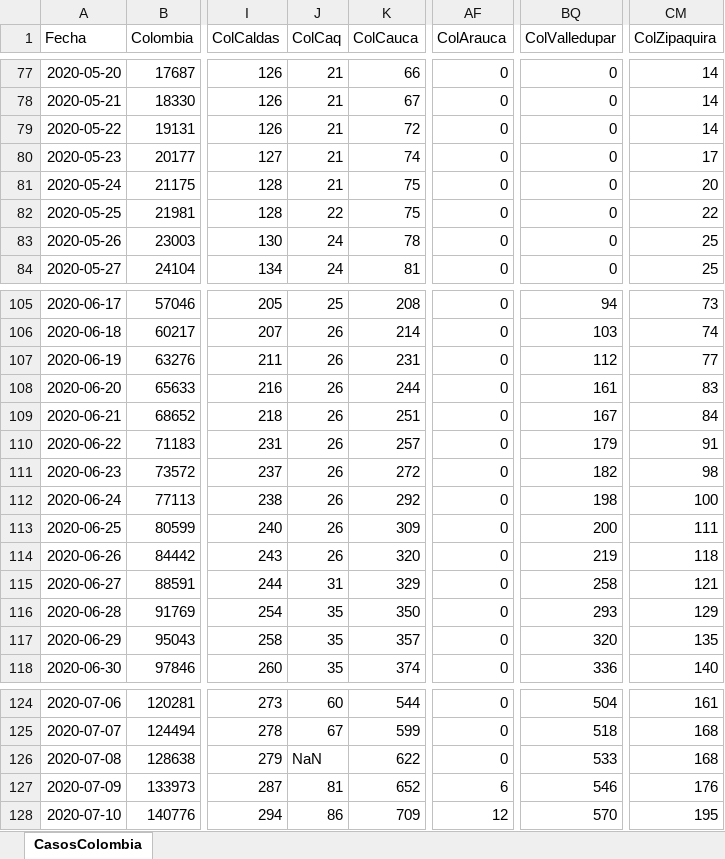
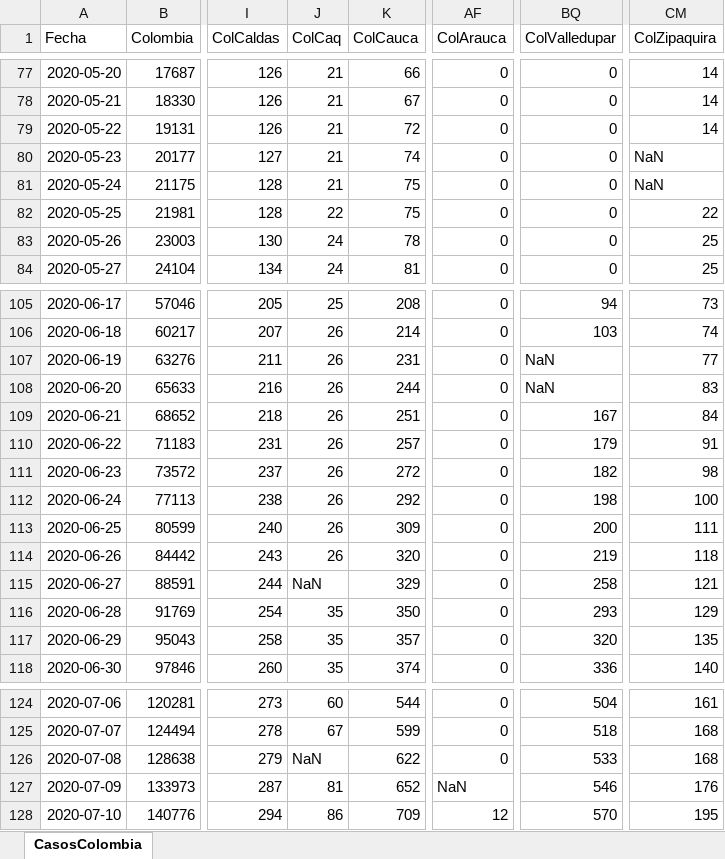
Before and after one commit to 1Alacer/covid, an Excel workbook: CasosColombia.xlsx, sheet CasosColombia, drawn as a sheet; only a part is shown, gaps mark what is left out; values as stored, in another font and other column widths than the file's, no borders; the diff covers the shown part only; the diff names each change by its address in the sheet, - before the commit and + after, or states it on an @@ line.

```diff
--- a/CasosColombia.xlsx (sheet CasosColombia)
+++ b/CasosColombia.xlsx (sheet CasosColombia)
-CM80 (ColZipaquira): 17
+CM80 (ColZipaquira): NaN
-CM81 (ColZipaquira): 20
+CM81 (ColZipaquira): NaN
-BQ107 (ColValledupar): 112
+BQ107 (ColValledupar): NaN
-BQ108 (ColValledupar): 161
+BQ108 (ColValledupar): NaN
-J115 (ColCaq): 31
+J115 (ColCaq): NaN
-AF127 (ColArauca): 6
+AF127 (ColArauca): NaN
```
Also changed, not shown: 1 added row and 29 edited cells elsewhere in this sheet, 1 other file.
